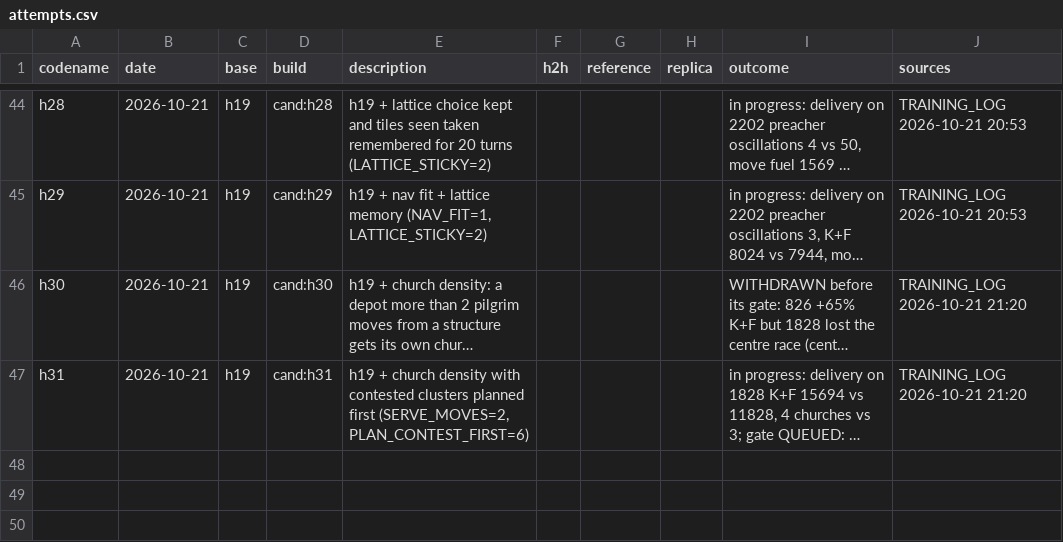
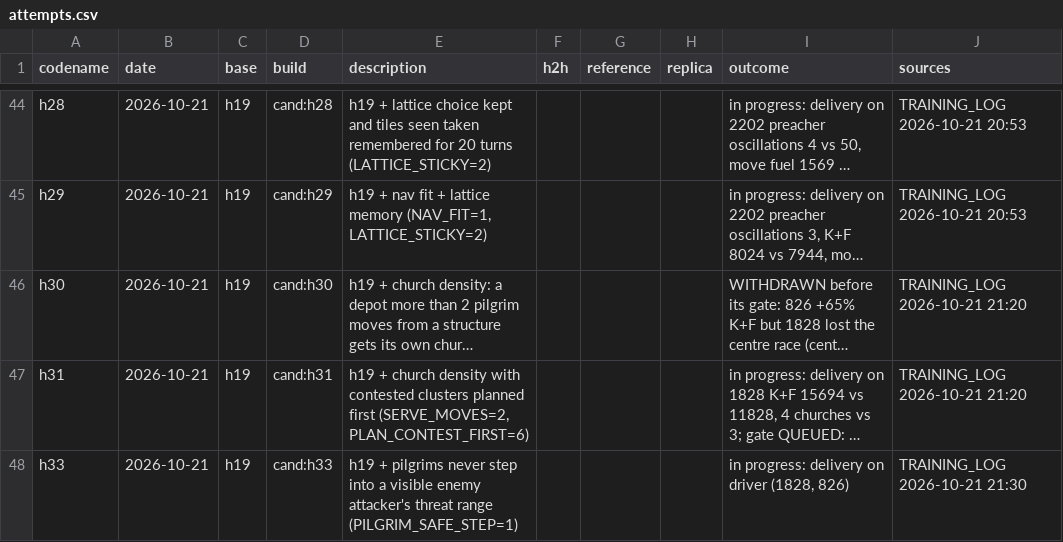
Before and after one commit to terryvanbelle/battlecode19-vibe, a CSV file: progress/attempts.csv, drawn as a sheet; only a part is shown, gaps mark what is left out; long unchanged cells end in …; the diff names each change by its address in the sheet, - before the commit and + after, or states it on an @@ line.

```diff
--- a/progress/attempts.csv
+++ b/progress/attempts.csv
+row 48: h33 | 2026-10-21 | h19 | cand:h33 | h19 + pilgrims never step into a visible enemy attacker's threat range (PILGRIM_SAFE_STEP=1) |  |  |  | in progress: delivery on driver (1828, 826) | TRAINING_LOG 2026-10-21 21:30
```
Also changed, not shown: 5 other files.
